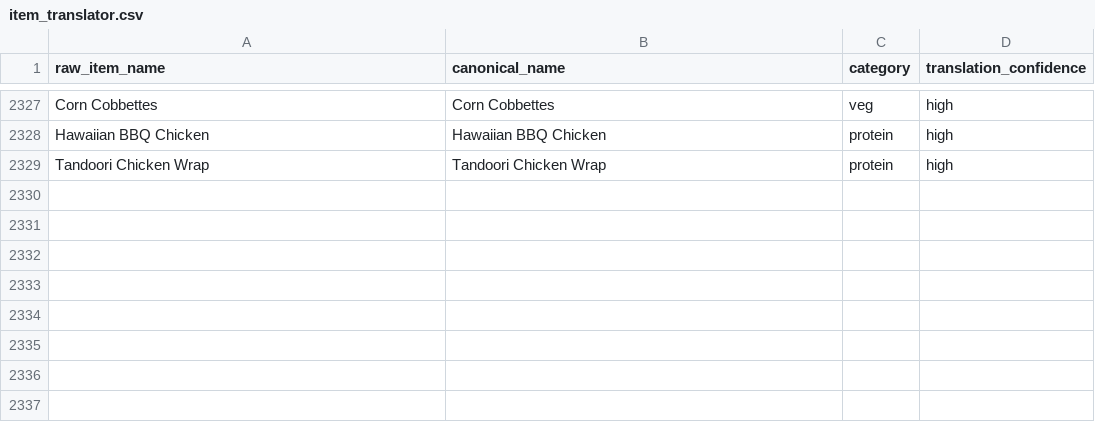
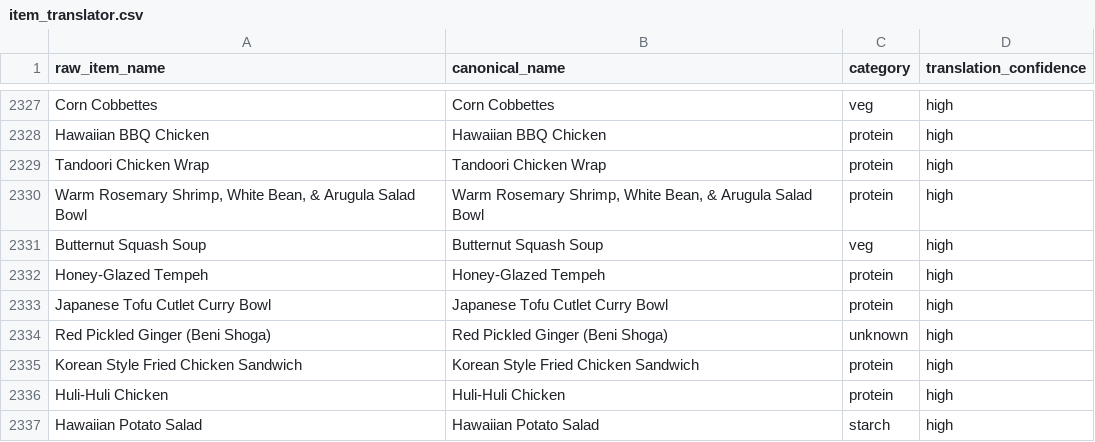
Before and after one commit to rishiprasad117-art/Bcal-UCLA, a CSV file: data/item_translator.csv, drawn as a sheet; only a part is shown, gaps mark what is left out.

```diff
--- a/data/item_translator.csv
+++ b/data/item_translator.csv
@@ -2329 +2329,9 @@ Hawaiian BBQ Chicken,Hawaiian BBQ Chicken,protein,high
 Tandoori Chicken Wrap,Tandoori Chicken Wrap,protein,high
+"Warm Rosemary Shrimp, White Bean, & Arugula Salad Bowl","Warm Rosemary Shrimp, White Bean, & Arugula Salad Bowl",protein,high
+Butternut Squash Soup,Butternut Squash Soup,veg,high
+Honey-Glazed Tempeh,Honey-Glazed Tempeh,protein,high
+Japanese Tofu Cutlet Curry Bowl,Japanese Tofu Cutlet Curry Bowl,protein,high
+Red Pickled Ginger (Beni Shoga),Red Pickled Ginger (Beni Shoga),unknown,high
+Korean Style Fried Chicken Sandwich,Korean Style Fried Chicken Sandwich,protein,high
+Huli-Huli Chicken,Huli-Huli Chicken,protein,high
+Hawaiian Potato Salad,Hawaiian Potato Salad,starch,high
```
Also changed, not shown: data/food_tags.csv, data/raw/ucla_bruin_plate_final_cleaned.csv, 8 other files.
